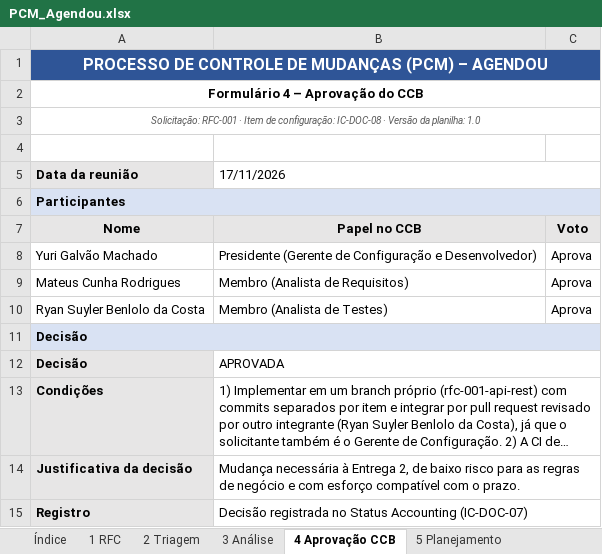
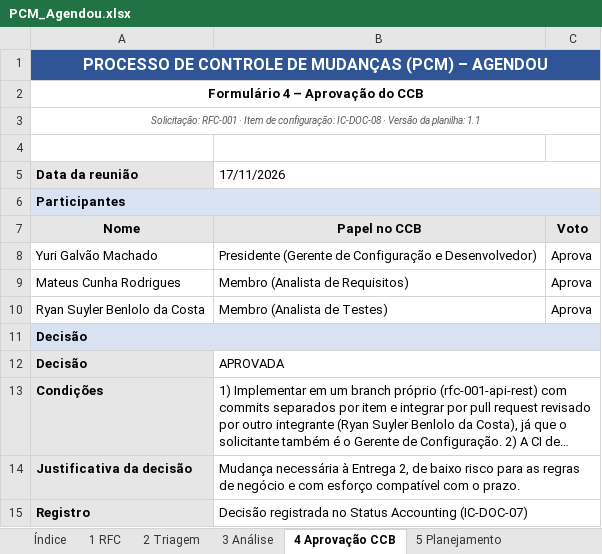
Before and after one commit to 7mad7/Agendou, an Excel workbook: docs/PCM/PCM_Agendou.xlsx, sheet 4 Aprovação CCB, drawn as a sheet; long unchanged cells end in …; values as stored, in another font and other column widths than the file's, no borders; the diff names each change by its address in the sheet, - before the commit and + after, or states it on an @@ line.

Commit message:
docs: RFC-001 validada e encerrada - PCM v1.1, Status Accounting v1.1, inventario v1.1 e planilha v1.3

```diff
--- a/docs/PCM/PCM_Agendou.xlsx (sheet 4 Aprovação CCB)
+++ b/docs/PCM/PCM_Agendou.xlsx (sheet 4 Aprovação CCB)
-A3 (Data da reunião): …da planilha: 1.0
+A3 (Data da reunião): …da planilha: 1.1
```
Also changed, not shown: sheet 6 Validação, sheet 7 Encerramento, sheet 5 Planejamento, sheet Índice, sheet 2 Triagem, sheet 1 RFC, 1 more sheet, 5 other files.
